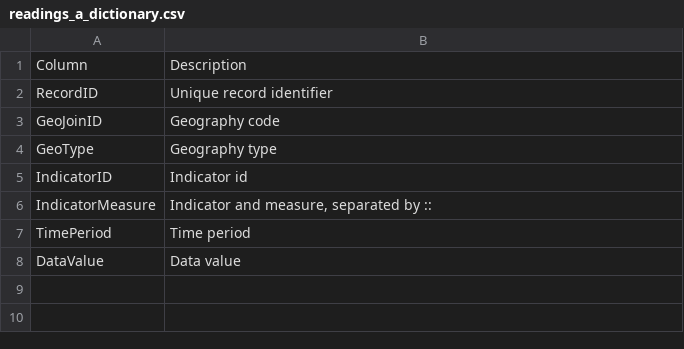
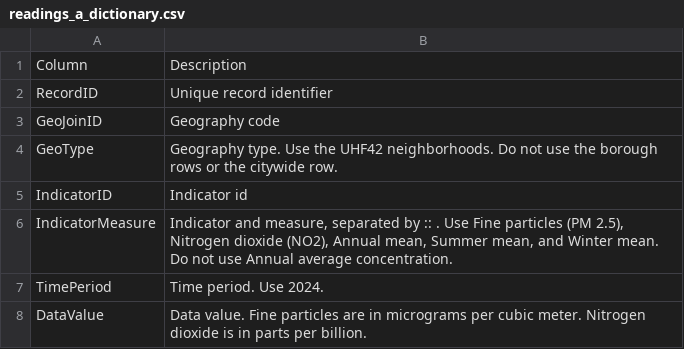
Before and after one commit to tomsca/data_sets, a CSV file: intro-to-ds/group_project_3_datasets/readings_a_dictionary.csv, drawn as a sheet.

```diff
--- a/intro-to-ds/group_project_3_datasets/readings_a_dictionary.csv
+++ b/intro-to-ds/group_project_3_datasets/readings_a_dictionary.csv
@@ -3,6 +3,6 @@ RecordID,Unique record identifier
 GeoJoinID,Geography code
-GeoType,Geography type
+GeoType,Geography type. Use the UHF42 neighborhoods. Do not use the borough rows or the citywide row.
 IndicatorID,Indicator id
-IndicatorMeasure,"Indicator and measure, separated by :: "
-TimePeriod,Time period
-DataValue,Data value
+IndicatorMeasure,"Indicator and measure, separated by :: . Use Fine particles (PM 2.5), Nitrogen dioxide (NO2), Annual mean, Summer mean, and Winter mean. Do not use Annual average concentration."
+TimePeriod,Time period. Use 2024.
+DataValue,Data value. Fine particles are in micrograms per cubic meter. Nitrogen dioxide is in parts per billion.
```
Also changed, not shown: intro-to-ds/group_project_3_datasets/readings_b_dictionary.csv, 2 other files.
